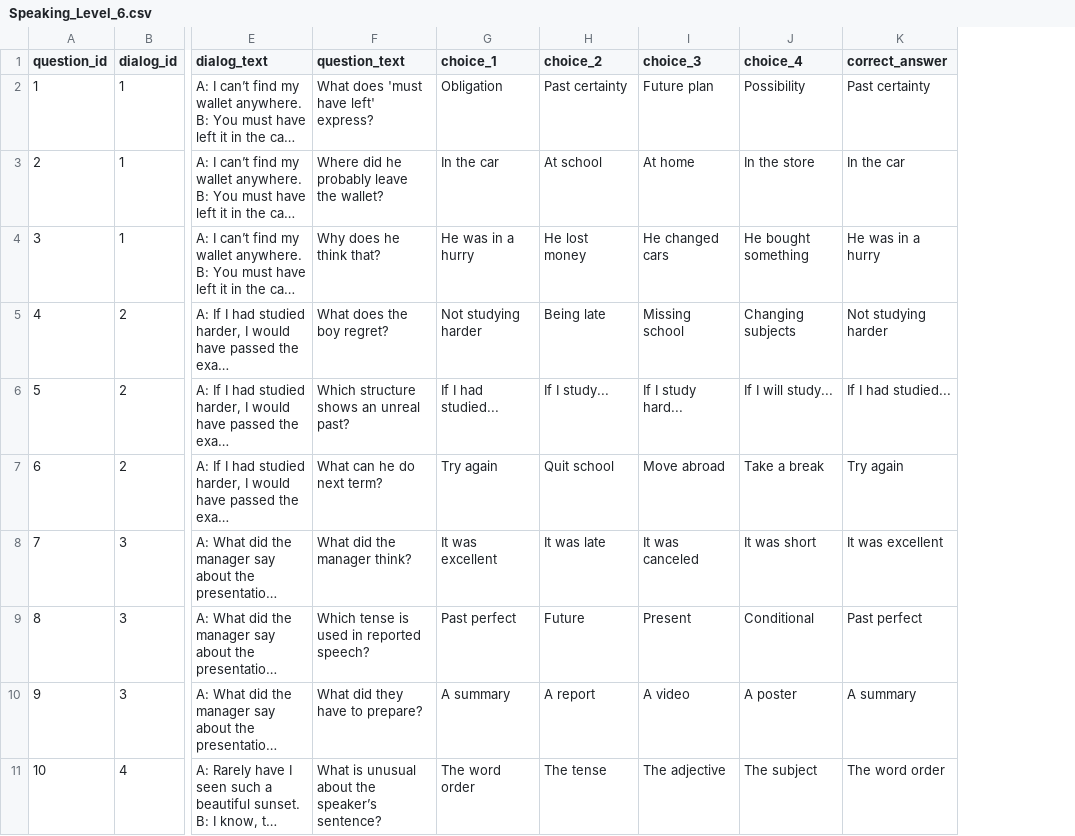
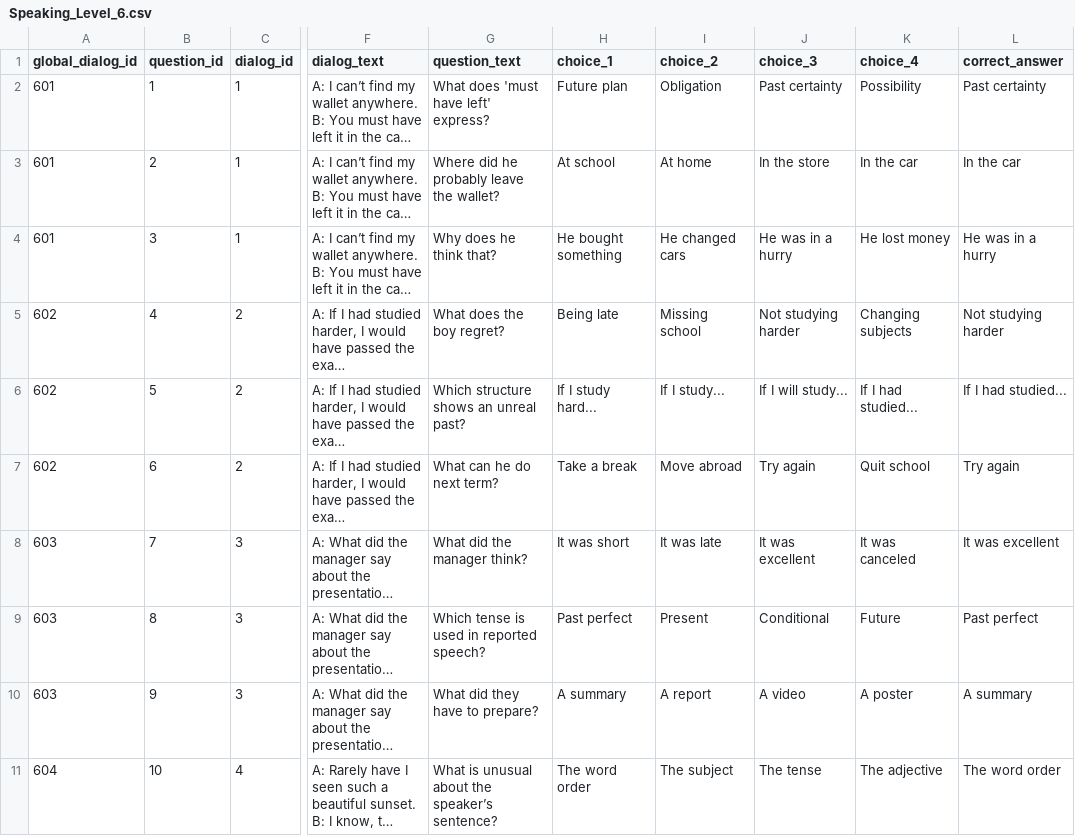
Before and after one commit to inov8tr/zeta, a CSV file: entrancetest/Dialog/Speaking_Level_6.csv, drawn as a sheet; only a part is shown, gaps mark what is left out; long unchanged cells end in …; addresses are those after the commit; the diff covers the shown part only; the diff names each change by its address in the sheet, - before the commit and + after, or states it on an @@ line.

```diff
--- a/entrancetest/Dialog/Speaking_Level_6.csv
+++ b/entrancetest/Dialog/Speaking_Level_6.csv
+column A (global_dialog_id), rows 2-11: 601 | 601 | 601 | 602 | 602 | 602 | 603 | 603 | 603 | 604
-H2 (choice_1): Obligation
+H2 (choice_1): Future plan
-I2 (choice_2): Past certainty
+I2 (choice_2): Obligation
-J2 (choice_3): Future plan
+J2 (choice_3): Past certainty
-H3 (choice_1): In the car
+H3 (choice_1): At school
-I3 (choice_2): At school
+I3 (choice_2): At home
-J3 (choice_3): At home
+J3 (choice_3): In the store
-K3 (choice_4): In the store
+K3 (choice_4): In the car
-H4 (choice_1): He was in a hurry
+H4 (choice_1): He bought something
-I4 (choice_2): He lost money
+I4 (choice_2): He changed cars
-J4 (choice_3): He changed cars
+J4 (choice_3): He was in a hurry
-K4 (choice_4): He bought something
+K4 (choice_4): He lost money
-H5 (choice_1): Not studying harder
+H5 (choice_1): Being late
-I5 (choice_2): Being late
+I5 (choice_2): Missing school
-J5 (choice_3): Missing school
+J5 (choice_3): Not studying harder
-H6 (choice_1): If I had studied...
+H6 (choice_1): If I study hard...
-J6 (choice_3): If I study hard...
+J6 (choice_3): If I will study...
-K6 (choice_4): If I will study...
+K6 (choice_4): If I had studied...
-H7 (choice_1): Try again
+H7 (choice_1): Take a break
-I7 (choice_2): Quit school
+I7 (choice_2): Move abroad
-J7 (choice_3): Move abroad
+J7 (choice_3): Try again
-K7 (choice_4): Take a break
+K7 (choice_4): Quit school
-H8 (choice_1): It was excellent
+H8 (choice_1): It was short
-J8 (choice_3): It was canceled
+J8 (choice_3): It was excellent
-K8 (choice_4): It was short
+K8 (choice_4): It was canceled
-I9 (choice_2): Future
+I9 (choice_2): Present
-J9 (choice_3): Present
+J9 (choice_3): Conditional
-K9 (choice_4): Conditional
+K9 (choice_4): Future
-I11 (choice_2): The tense
+I11 (choice_2): The subject
-J11 (choice_3): The adjective
+J11 (choice_3): The tense
-K11 (choice_4): The subject
+K11 (choice_4): The adjective
```
Also changed, not shown: 59 edited cells elsewhere in this file, entrancetest/Dialog/Speaking_Level_1.csv, entrancetest/Dialog/Speaking_Level_2.csv, 27 other files.
